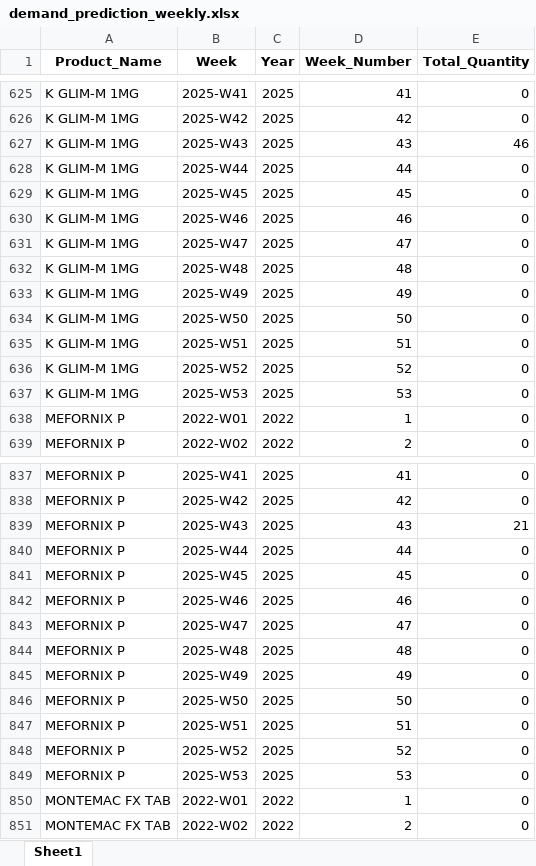
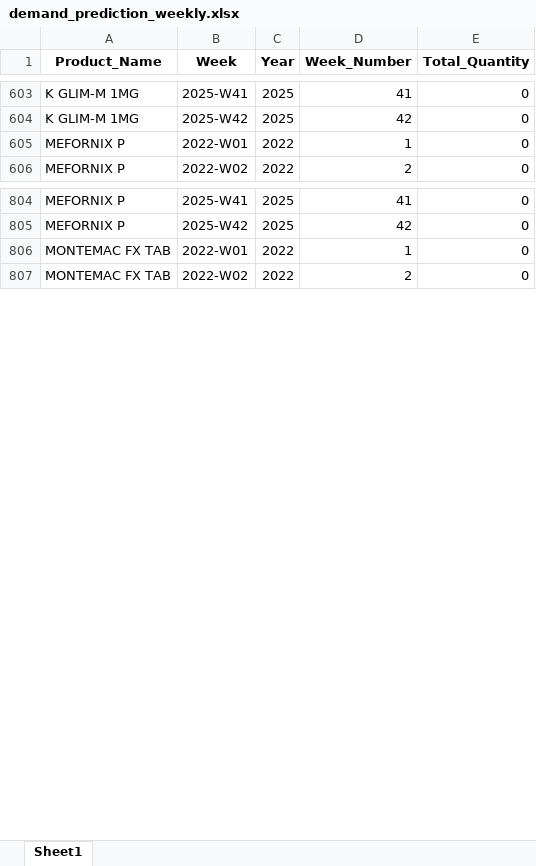
Before and after one commit to SinanPathiyil/DemandForecast, an Excel workbook: data/demand_prediction_weekly.xlsx, sheet Sheet1, drawn as a sheet; only a part is shown, gaps mark what is left out; values as stored, in another font and other column widths than the file's, no borders; the diff covers the shown part only; the diff names each change by its address in the sheet, - before the commit and + after, or states it on an @@ line.

```diff
--- a/data/demand_prediction_weekly.xlsx (sheet Sheet1)
+++ b/data/demand_prediction_weekly.xlsx (sheet Sheet1)
-row 627: K GLIM-M 1MG | 2025-W43 | 2025 | 43 | 46
-row 628: K GLIM-M 1MG | 2025-W44 | 2025 | 44 | 0
-row 629: K GLIM-M 1MG | 2025-W45 | 2025 | 45 | 0
-row 630: K GLIM-M 1MG | 2025-W46 | 2025 | 46 | 0
-row 631: K GLIM-M 1MG | 2025-W47 | 2025 | 47 | 0
-row 632: K GLIM-M 1MG | 2025-W48 | 2025 | 48 | 0
-row 633: K GLIM-M 1MG | 2025-W49 | 2025 | 49 | 0
-row 634: K GLIM-M 1MG | 2025-W50 | 2025 | 50 | 0
-row 635: K GLIM-M 1MG | 2025-W51 | 2025 | 51 | 0
-row 636: K GLIM-M 1MG | 2025-W52 | 2025 | 52 | 0
-row 637: K GLIM-M 1MG | 2025-W53 | 2025 | 53 | 0
-row 839: MEFORNIX P | 2025-W43 | 2025 | 43 | 21
-row 840: MEFORNIX P | 2025-W44 | 2025 | 44 | 0
-row 841: MEFORNIX P | 2025-W45 | 2025 | 45 | 0
-row 842: MEFORNIX P | 2025-W46 | 2025 | 46 | 0
-row 843: MEFORNIX P | 2025-W47 | 2025 | 47 | 0
-row 844: MEFORNIX P | 2025-W48 | 2025 | 48 | 0
-row 845: MEFORNIX P | 2025-W49 | 2025 | 49 | 0
-row 846: MEFORNIX P | 2025-W50 | 2025 | 50 | 0
-row 847: MEFORNIX P | 2025-W51 | 2025 | 51 | 0
-row 848: MEFORNIX P | 2025-W52 | 2025 | 52 | 0
-row 849: MEFORNIX P | 2025-W53 | 2025 | 53 | 0
```
Also changed, not shown: 77 removed rows elsewhere in this sheet, 7 other files.
